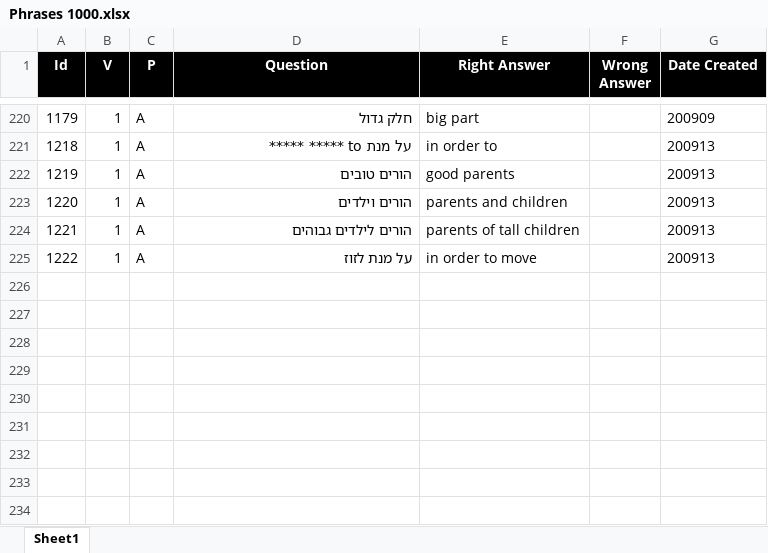
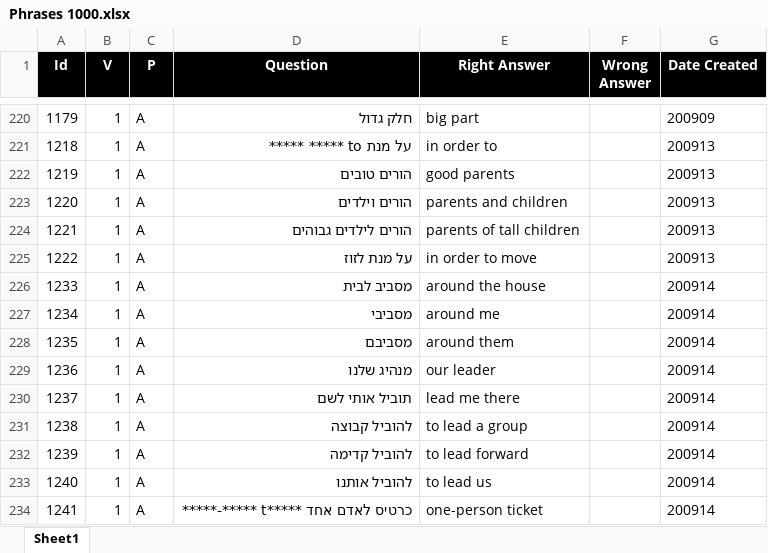
Before and after one commit to valdas1966/myq, an Excel workbook: Questions/English/Phrases 1000.xlsx, sheet Sheet1, drawn as a sheet; only a part is shown, gaps mark what is left out; values as stored, in another font and other column widths than the file's, no borders; conditional formats not drawn; the diff names each change by its address in the sheet, - before the commit and + after, or states it on an @@ line.

```diff
--- a/Questions/English/Phrases 1000.xlsx (sheet Sheet1)
+++ b/Questions/English/Phrases 1000.xlsx (sheet Sheet1)
+row 226: 1233 | 1 | A | מסביב לבית | around the house |  | 200914
+row 227: 1234 | 1 | A | מסביבי | around me |  | 200914
+row 228: 1235 | 1 | A | מסביבם | around them |  | 200914
+row 229: 1236 | 1 | A | מנהיג שלנו | our leader |  | 200914
+row 230: 1237 | 1 | A | תוביל אותי לשם | lead me there |  | 200914
+row 231: 1238 | 1 | A | להוביל קבוצה | to lead a group |  | 200914
+row 232: 1239 | 1 | A | להוביל קדימה | to lead forward |  | 200914
+row 233: 1240 | 1 | A | להוביל אותנו | to lead us |  | 200914
+row 234: 1241 | 1 | A | כרטיס לאדם אחד *****t *****-***** | one-person ticket |  | 200914
```
Also changed, not shown: Questions/English/Phrases 2000.xlsx, Questions/English/Popular 1000.xlsx, 56 other files.
